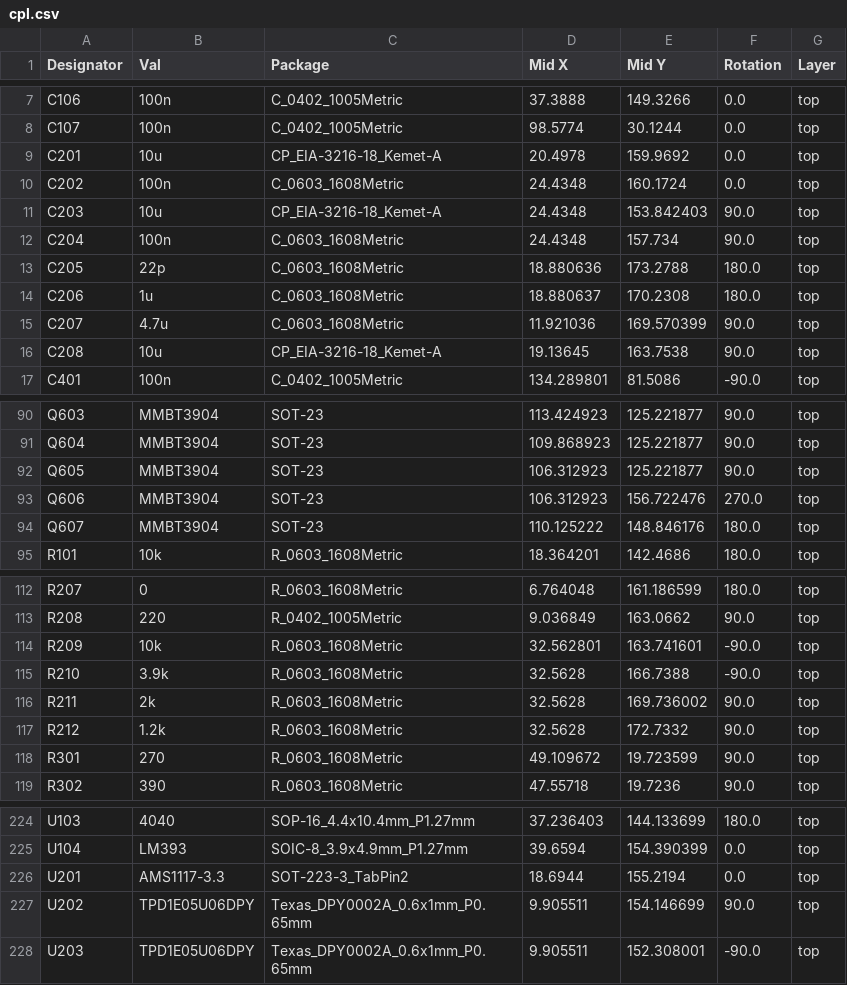
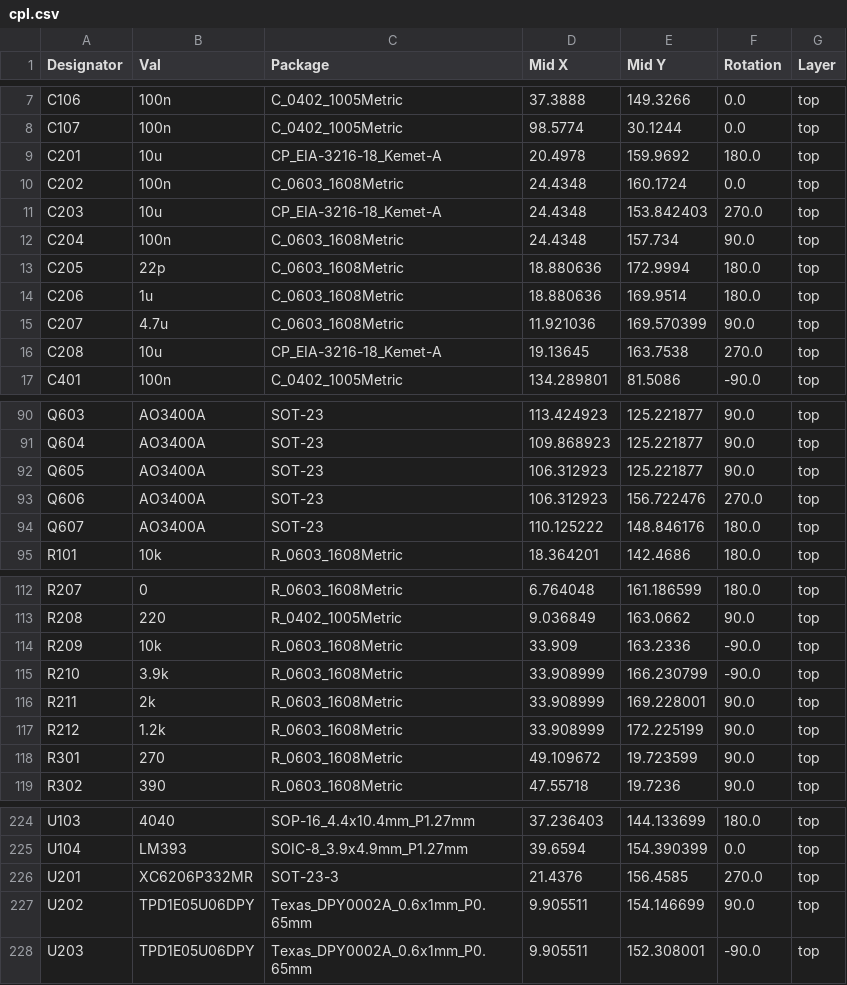
Before and after one commit to valletw/busy-board, a CSV file: jlcpcb/cpl.csv, drawn as a sheet; only a part is shown, gaps mark what is left out; the diff covers the shown part only; the diff names each change by its address in the sheet, - before the commit and + after, or states it on an @@ line.

```diff
--- a/jlcpcb/cpl.csv
+++ b/jlcpcb/cpl.csv
-F9 (Rotation): 0.0
+F9 (Rotation): 180.0
-F11 (Rotation): 90.0
+F11 (Rotation): 270.0
-E13 (Mid Y): 173.2788
+E13 (Mid Y): 172.9994
-D14 (Mid X): 18.880637
+D14 (Mid X): 18.880636
-E14 (Mid Y): 170.2308
+E14 (Mid Y): 169.9514
-F16 (Rotation): 90.0
+F16 (Rotation): 270.0
-B90:B94 (Val): MMBT3904
+B90:B94 (Val): AO3400A
-D114 (Mid X): 32.562801
+D114 (Mid X): 33.909
-E114 (Mid Y): 163.741601
+E114 (Mid Y): 163.2336
-D115:D117 (Mid X): 32.5628
+D115:D117 (Mid X): 33.908999
-E115 (Mid Y): 166.7388
+E115 (Mid Y): 166.230799
-E116 (Mid Y): 169.736002
+E116 (Mid Y): 169.228001
-E117 (Mid Y): 172.7332
+E117 (Mid Y): 172.225199
-B226 (Val): AMS1117-3.3
+B226 (Val): XC6206P332MR
-C226 (Package): SOT-223-3_TabPin2
+C226 (Package): SOT-23-3
-D226 (Mid X): 18.6944
+D226 (Mid X): 21.4376
-E226 (Mid Y): 155.2194
+E226 (Mid Y): 156.4585
-F226 (Rotation): 0.0
+F226 (Rotation): 270.0
```
Also changed, not shown: 31 edited cells elsewhere in this file, bom.csv, gerber/busy-board-top-pos.csv, 22 other files.
